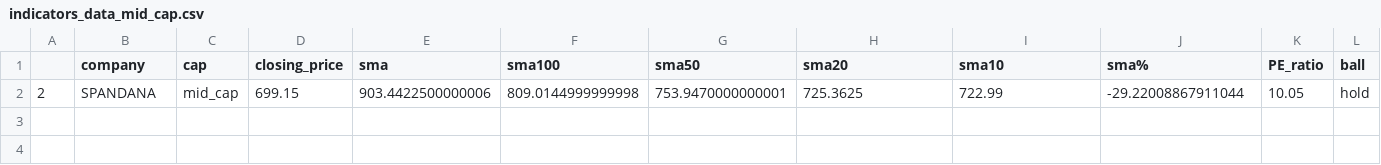
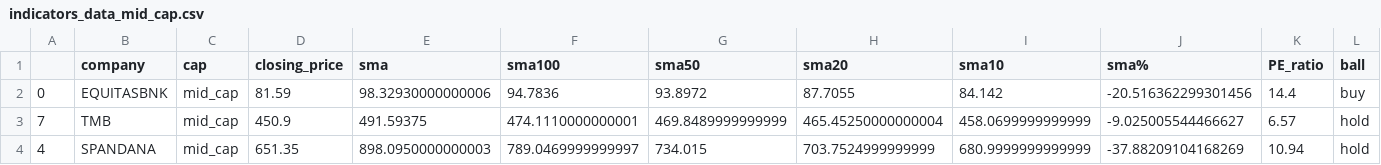
Before and after one commit to kingtvarshin/stock_personalised_alerts, a CSV file: stock_indicators_csv/indicators_data_mid_cap.csv, drawn as a sheet; only a part is shown; removed rows and columns are numbered as before the commit, all else as after; rows hold the shown columns only; the diff names each change by its address in the sheet, - before the commit and + after, or states it on an @@ line.

```diff
--- a/stock_indicators_csv/indicators_data_mid_cap.csv
+++ b/stock_indicators_csv/indicators_data_mid_cap.csv
-row 2: 2 | SPANDANA | mid_cap | 699.15 | 903.4422500000006 | 809.0144999999998 | 753.9470000000001 | 725.3625 | 722.99 | -29.22008867911044 | 10.05 | hold
+row 2: 0 | EQUITASBNK | mid_cap | 81.59 | 98.32930000000006 | 94.7836 | 93.8972 | 87.7055 | 84.142 | -20.516362299301456 | 14.4 | buy
+row 3: 7 | TMB | mid_cap | 450.9 | 491.59375 | 474.1110000000001 | 469.8489999999999 | 465.45250000000004 | 458.0699999999999 | -9.025005544466627 | 6.57 | hold
+row 4: 4 | SPANDANA | mid_cap | 651.35 | 898.0950000000003 | 789.0469999999997 | 734.015 | 703.7524999999999 | 680.9999999999999 | -37.88209104168269 | 10.94 | hold
```
Also changed, not shown: stock_indicators_csv/indicators_data.csv, stock_indicators_csv/indicators_data_large_cap.csv, 7 other files.
